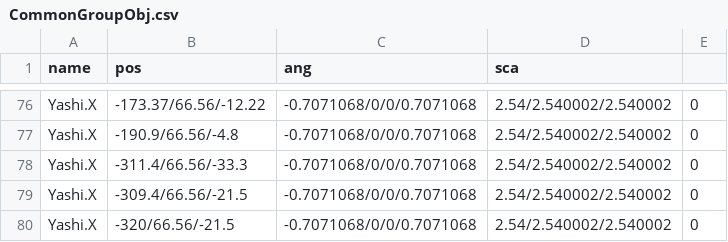
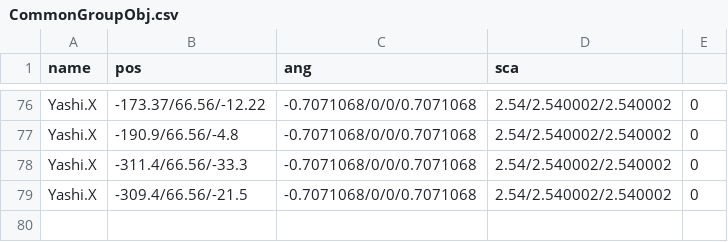
Before and after one commit to kbc15gc/game, a CSV file: game/Decide/Decide/Asset/Data/GroupData/CommonGroupObj.csv, drawn as a sheet; only a part is shown, gaps mark what is left out.

```diff
--- a/game/Decide/Decide/Asset/Data/GroupData/CommonGroupObj.csv
+++ b/game/Decide/Decide/Asset/Data/GroupData/CommonGroupObj.csv
@@ -79,2 +79 @@ Yashi.X,-311.4/66.56/-33.3,-0.7071068/0/0/0.7071068,2.54/2.540002/2.540002,0
 Yashi.X,-309.4/66.56/-21.5,-0.7071068/0/0/0.7071068,2.54/2.540002/2.540002,0
-Yashi.X,-320/66.56/-21.5,-0.7071068/0/0/0.7071068,2.54/2.540002/2.540002,0
```
Also changed, not shown: game/Decide/Decide/Asset/Data/ItemData/ItemData.csv, 1 other file.
